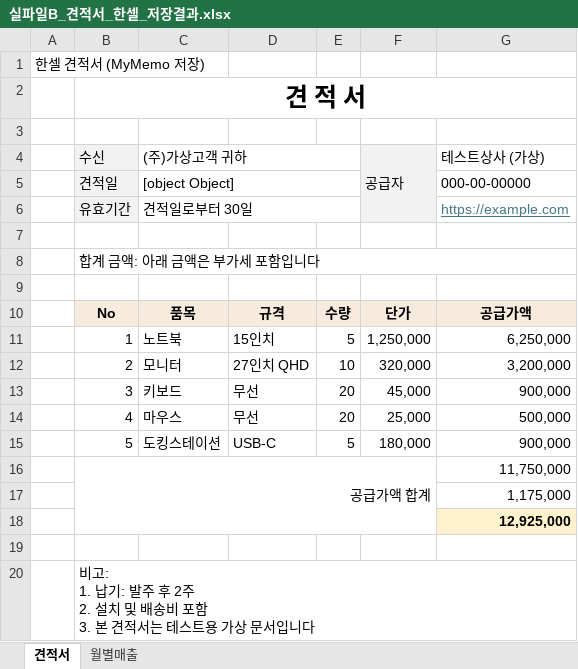
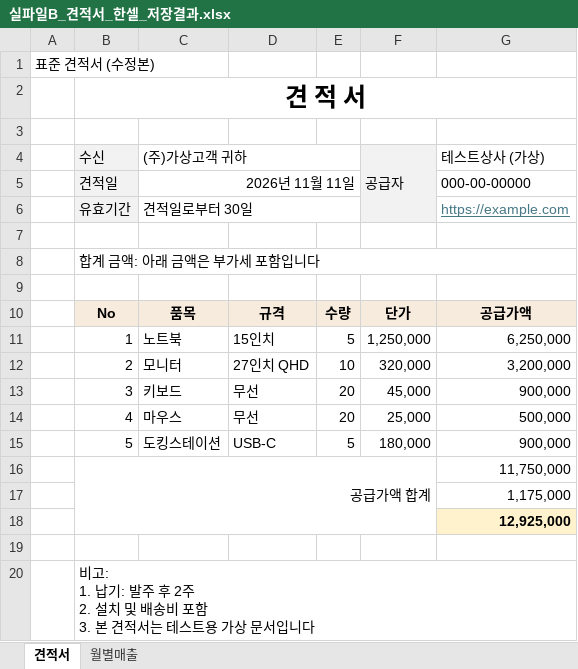
Before and after one commit to unrimit7/MyMemo-App, an Excel workbook: docs/office-upgrade/out/실파일B_견적서_한셀_저장결과.xlsx, sheet 견적서, drawn as a sheet; values as stored, in another font and other column widths than the file's, no borders; conditional formats not drawn; the diff names each change by its address in the sheet, - before the commit and + after, or states it on an @@ line.

```diff
--- a/docs/office-upgrade/out/실파일B_견적서_한셀_저장결과.xlsx (sheet 견적서)
+++ b/docs/office-upgrade/out/실파일B_견적서_한셀_저장결과.xlsx (sheet 견적서)
-A1: 한셀 견적서 (MyMemo 저장)
+A1: 표준 견적서 (수정본)
-C5 ((주)가상고객 귀하): [object Object]
+C5 ((주)가상고객 귀하): 2026년 11월 11일
```
Also changed, not shown: docs/office-upgrade/out/실파일A_인사평가_MS엑셀_저장결과.xlsx, docs/office-upgrade/out/실파일A_인사평가_한셀_저장결과.xlsx, 4 other files.
